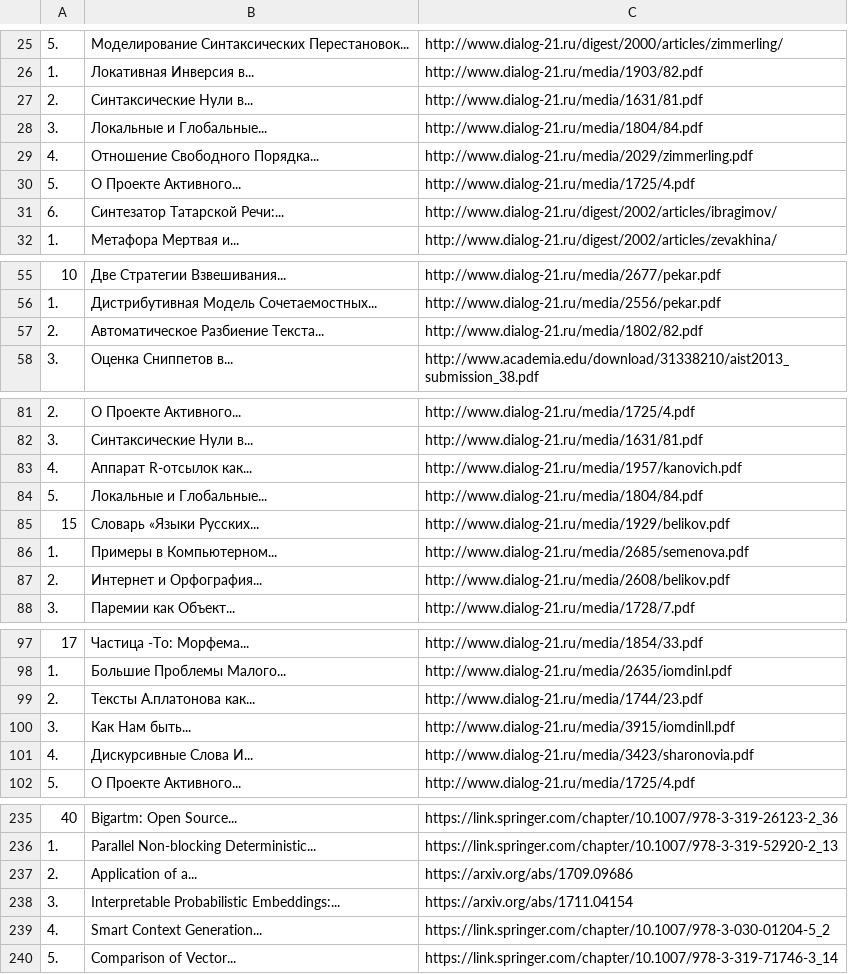
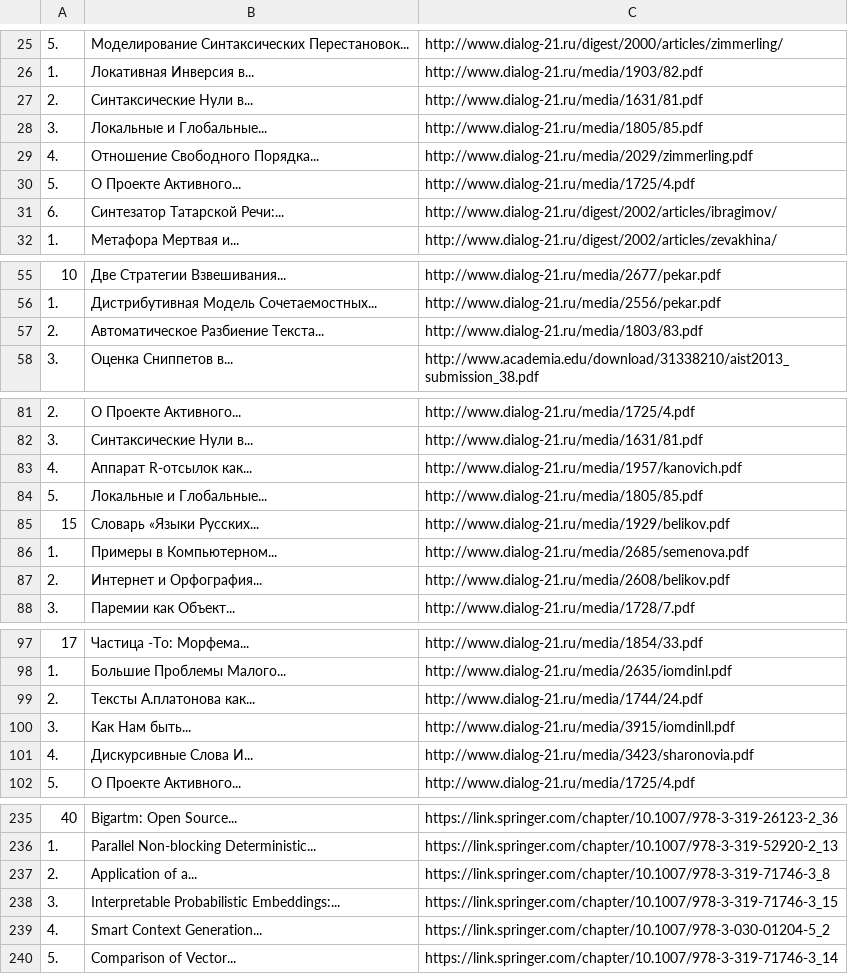
Before and after one commit to rusnlp/hse_nis, a TSV file: texts_conf/search_results/results_trans_5_gf.tsv, drawn as a sheet; only a part is shown, gaps mark what is left out; the diff covers the shown part only.

```diff
--- a/texts_conf/search_results/results_trans_5_gf.tsv
+++ b/texts_conf/search_results/results_trans_5_gf.tsv
@@ -27,3 +27,3 @@
 2.	Синтаксические Нули в...	http://www.dialog-21.ru/media/1631/81.pdf
-3.	Локальные и Глобальные...	http://www.dialog-21.ru/media/1804/84.pdf
+3.	Локальные и Глобальные...	http://www.dialog-21.ru/media/1805/85.pdf
 4.	Отношение Свободного Порядка...	http://www.dialog-21.ru/media/2029/zimmerling.pdf
@@ -56,3 +56,3 @@
 1.	Дистрибутивная Модель Сочетаемостных...	http://www.dialog-21.ru/media/2556/pekar.pdf
-2.	Автоматическое Разбиение Текста...	http://www.dialog-21.ru/media/1802/82.pdf
+2.	Автоматическое Разбиение Текста...	http://www.dialog-21.ru/media/1803/83.pdf
 3.	Оценка Сниппетов в...	http://www.academia.edu/download/31338210/aist2013_submission_38.pdf
@@ -83,3 +83,3 @@
 4.	Аппарат R-отсылок как...	http://www.dialog-21.ru/media/1957/kanovich.pdf
-5.	Локальные и Глобальные...	http://www.dialog-21.ru/media/1804/84.pdf
+5.	Локальные и Глобальные...	http://www.dialog-21.ru/media/1805/85.pdf
 15	Словарь «Языки Русских...	http://www.dialog-21.ru/media/1929/belikov.pdf
@@ -98,3 +98,3 @@
 1.	Большие Проблемы Малого...	http://www.dialog-21.ru/media/2635/iomdinl.pdf
-2.	Тексты А.платонова как...	http://www.dialog-21.ru/media/1744/23.pdf
+2.	Тексты А.платонова как...	http://www.dialog-21.ru/media/1744/24.pdf
 3.	Как Нам быть...	http://www.dialog-21.ru/media/3915/iomdinll.pdf
@@ -236,4 +236,4 @@
 1.	Parallel Non-blocking Deterministic...	https://link.springer.com/chapter/10.1007/978-3-319-52920-2_13
-2.	Application of a...	https://arxiv.org/abs/1709.09686
-3.	Interpretable Probabilistic Embeddings:...	https://arxiv.org/abs/1711.04154
+2.	Application of a...	https://link.springer.com/chapter/10.1007/978-3-319-71746-3_8
+3.	Interpretable Probabilistic Embeddings:...	https://link.springer.com/chapter/10.1007/978-3-319-71746-3_15
 4.	Smart Context Generation...	https://link.springer.com/chapter/10.1007/978-3-030-01204-5_2
```
Also changed, not shown: 4 edited cells elsewhere in this file, texts_conf/search_results/results_muse_5_gf.tsv, texts_conf/search_results/results_vecmap_5_gf.tsv, 5 other files.
